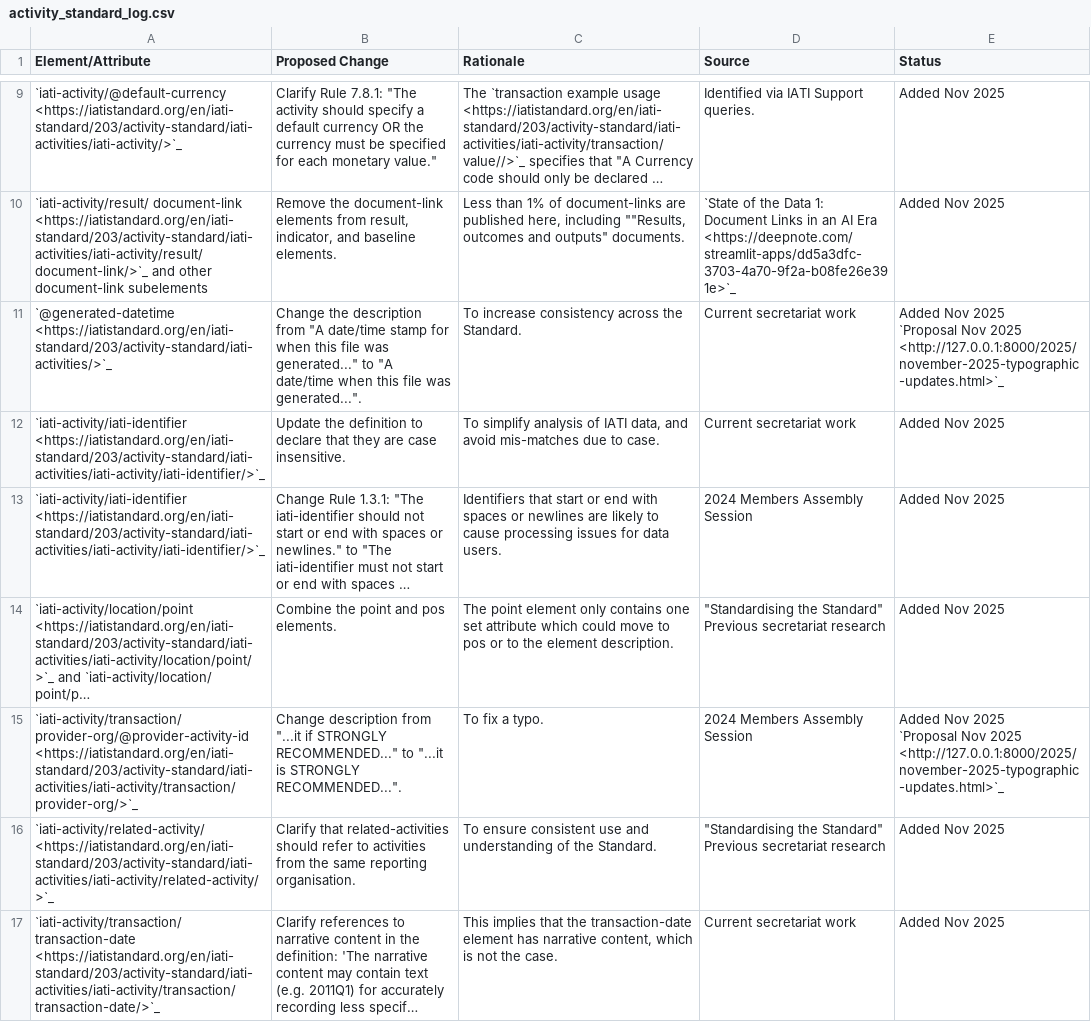
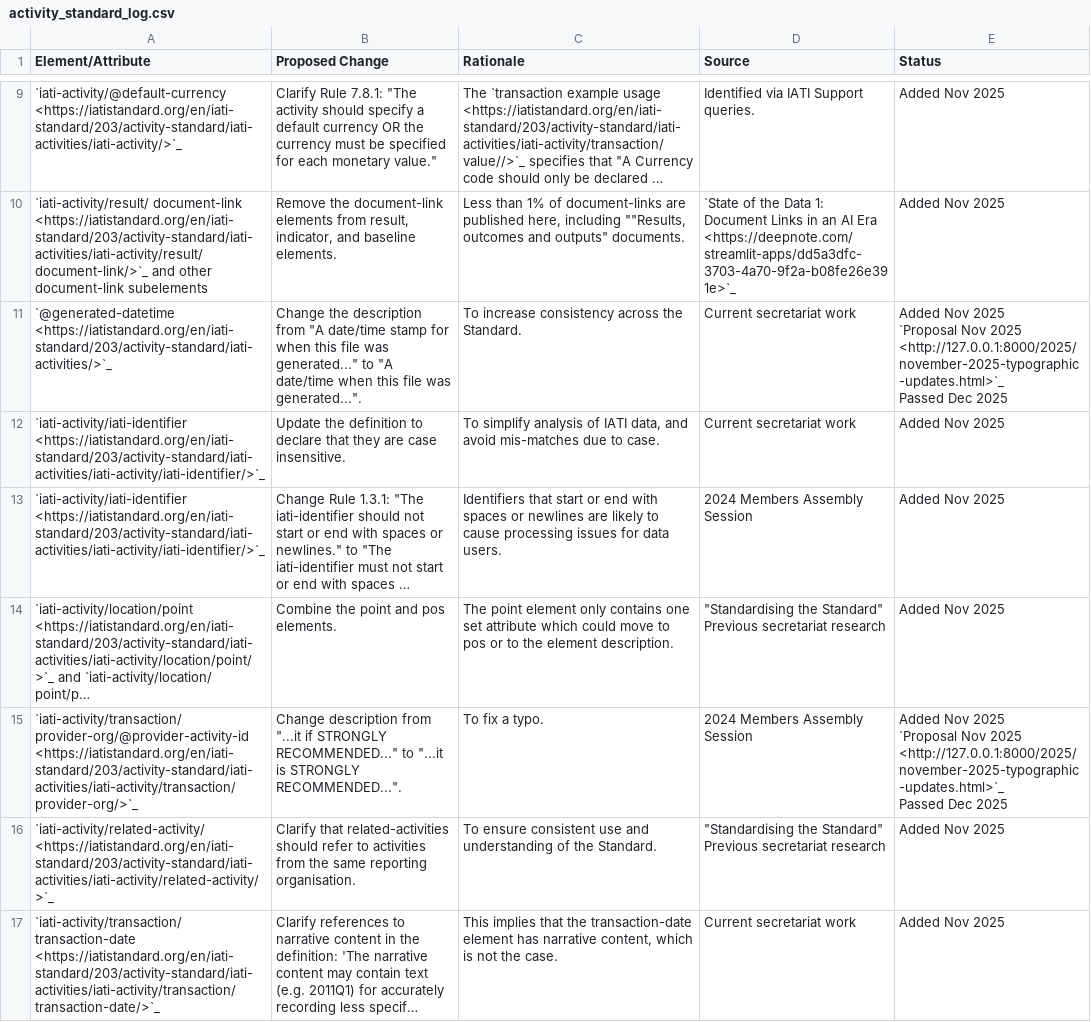
Before and after one commit to IATI/iati-standard-gazette, a CSV file: docs/tables/activity_standard_log.csv, drawn as a sheet; only a part is shown, gaps mark what is left out; long unchanged cells end in …; ↵ is a line break in a cell; the diff covers the shown part only; the diff names each change by its address in the sheet, - before the commit and + after, or states it on an @@ line.

Commit message:
Update activity_standard_log.csv
@robredpath @stevieflow Updated the table for now - we can think about an archive table later.

```diff
--- a/docs/tables/activity_standard_log.csv
+++ b/docs/tables/activity_standard_log.csv
-E11 (Status): …2025 <http://127.0.0.1:8000/2025/november-2025-typographic-updates.html>`_
+E11 (Status): …2025 <http://127.0.0.1:8000/2025/november-2025-typographic-updates.html>`_ ↵ Passed Dec 2025
-E15 (Status): …2025 <http://127.0.0.1:8000/2025/november-2025-typographic-updates.html>`_
+E15 (Status): …2025 <http://127.0.0.1:8000/2025/november-2025-typographic-updates.html>`_ ↵ Passed Dec 2025
```
Also changed, not shown: 5 edited cells elsewhere in this file.
